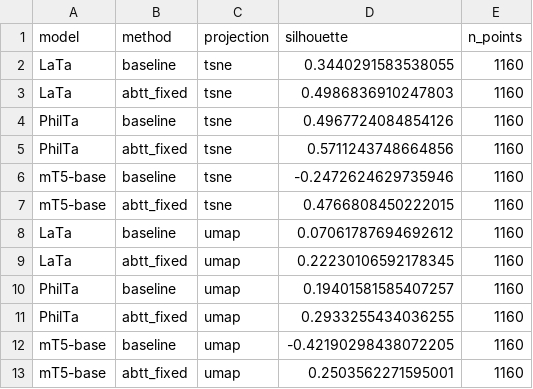
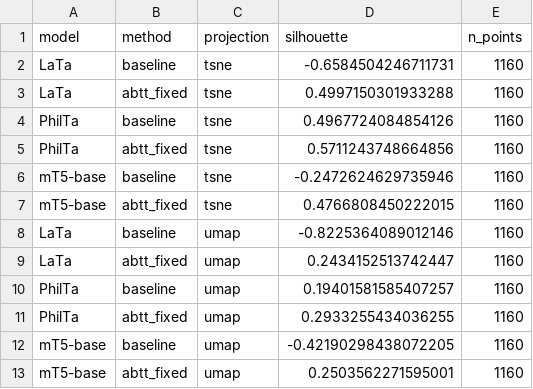
Before and after one commit to ianrowe12/localLatin, a CSV file: runs/active/resubmit/cluster_viz/cluster_silhouette_main.csv, drawn as a sheet.

```diff
--- a/runs/active/resubmit/cluster_viz/cluster_silhouette_main.csv
+++ b/runs/active/resubmit/cluster_viz/cluster_silhouette_main.csv
@@ -1,4 +1,4 @@
 model,method,projection,silhouette,n_points
-LaTa,baseline,tsne,0.3440291583538055,1160
-LaTa,abtt_fixed,tsne,0.4986836910247803,1160
+LaTa,baseline,tsne,-0.6584504246711731,1160
+LaTa,abtt_fixed,tsne,0.4997150301933288,1160
 PhilTa,baseline,tsne,0.4967724084854126,1160
@@ -7,4 +7,4 @@ mT5-base,baseline,tsne,-0.2472624629735946,1160
 mT5-base,abtt_fixed,tsne,0.4766808450222015,1160
-LaTa,baseline,umap,0.07061787694692612,1160
-LaTa,abtt_fixed,umap,0.22230106592178345,1160
+LaTa,baseline,umap,-0.8225364089012146,1160
+LaTa,abtt_fixed,umap,0.2434152513742447,1160
 PhilTa,baseline,umap,0.19401581585407257,1160
```
Also changed, not shown: runs/active/resubmit/cluster_viz/cluster_silhouette.csv, runs/active/resubmit/cluster_viz/cluster_silhouette_appendix.csv, 39 other files.
